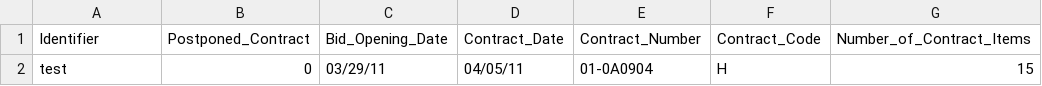
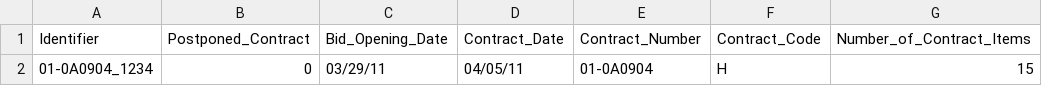
Before and after one commit to nesaboz/caltrans_data_extraction, a CSV file: testing/data/test_info_output.csv (was testing/data/test_contract_data_output.csv), drawn as a sheet; only a part is shown; the diff names each change by its address in the sheet, - before the commit and + after, or states it on an @@ line.

```diff
--- a/testing/data/test_contract_data_output.csv
+++ b/testing/data/test_info_output.csv
-A2 (Identifier): test
+A2 (Identifier): 01-0A0904_1234
```
Also changed, not shown: 14 other files.
